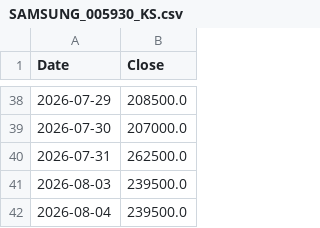
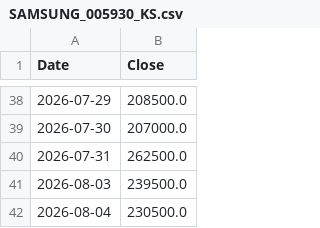
Before and after one commit to Ritz-Liu/CXMT-Semiconductor-Analysis, a CSV file: data/SAMSUNG_005930_KS.csv, drawn as a sheet; only a part is shown, gaps mark what is left out.

```diff
--- a/data/SAMSUNG_005930_KS.csv
+++ b/data/SAMSUNG_005930_KS.csv
@@ -41,2 +41,2 @@ Date,Close
 2026-08-03,239500.0
-2026-08-04,239500.0
+2026-08-04,230500.0
```
Also changed, not shown: data/AMEC_688012_SH.csv, data/NVIDIA_NVDA_US.csv, 2 other files.
